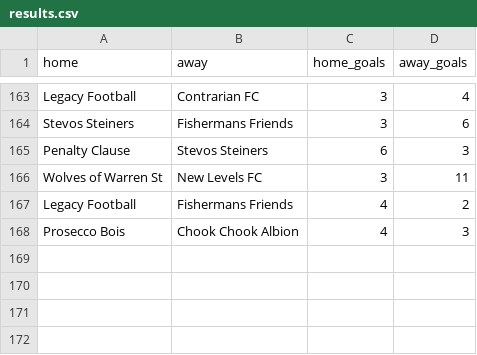
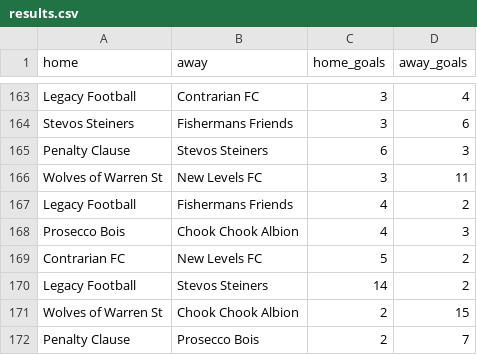
Before and after one commit to bfern/other, a CSV file: five-a-side/data/results.csv, drawn as a sheet; only a part is shown, gaps mark what is left out.

Commit message:
update data

```diff
--- a/five-a-side/data/results.csv
+++ b/five-a-side/data/results.csv
@@ -168 +168,5 @@ Legacy Football,Fishermans Friends,4,2
 Prosecco Bois,Chook Chook Albion,4,3
+Contrarian FC,New Levels FC,5,2
+Legacy Football,Stevos Steiners,14,2
+Wolves of Warren St,Chook Chook Albion,2,15
+Penalty Clause,Prosecco Bois,2,7
```
Also changed, not shown: five-a-side/data/fixtures.csv, five-a-side/data/table.csv.
